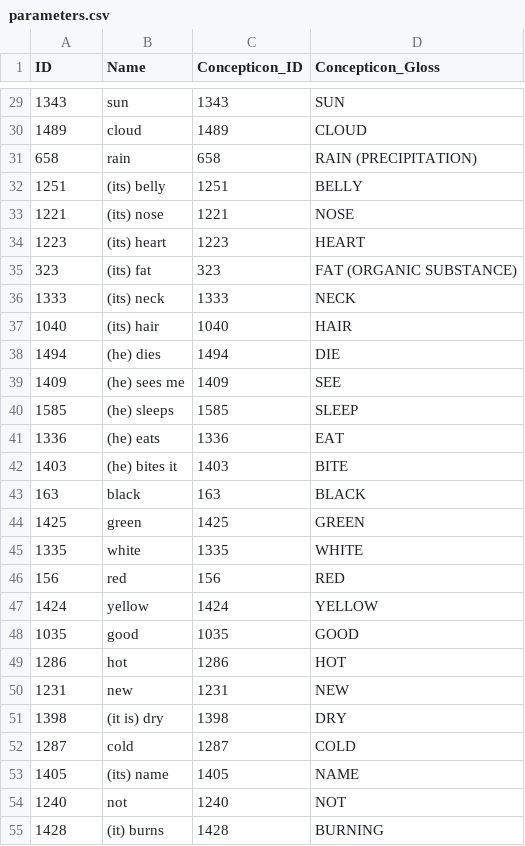
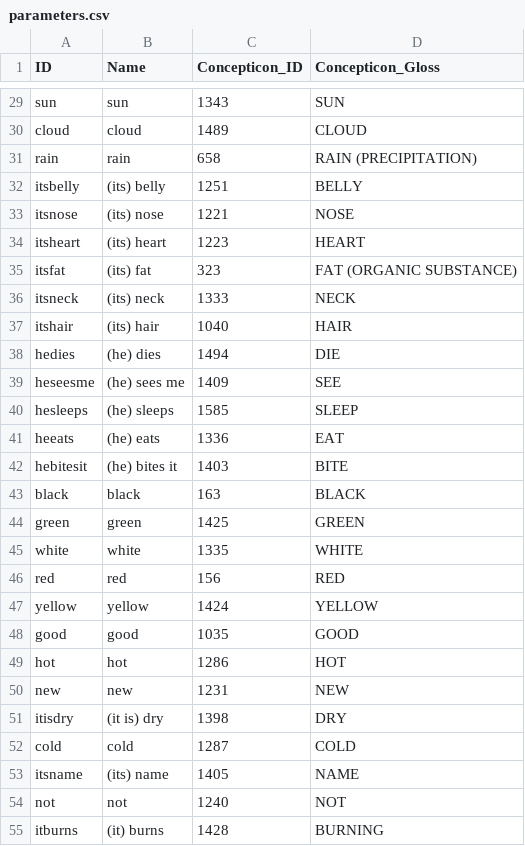
Before and after one commit to lexibank/mcelhanonhuon, a CSV file: cldf/parameters.csv, drawn as a sheet; only a part is shown, gaps mark what is left out; the diff covers the shown part only.

```diff
--- a/cldf/parameters.csv
+++ b/cldf/parameters.csv
@@ -29,27 +29,27 @@ ID,Name,Concepticon_ID,Concepticon_Gloss
-1343,sun,1343,SUN
-1489,cloud,1489,CLOUD
-658,rain,658,RAIN (PRECIPITATION)
-1251,(its) belly,1251,BELLY
-1221,(its) nose,1221,NOSE
-1223,(its) heart,1223,HEART
-323,(its) fat,323,FAT (ORGANIC SUBSTANCE)
-1333,(its) neck,1333,NECK
-1040,(its) hair,1040,HAIR
-1494,(he) dies,1494,DIE
-1409,(he) sees me,1409,SEE
-1585,(he) sleeps,1585,SLEEP
-1336,(he) eats,1336,EAT
-1403,(he) bites it,1403,BITE
-163,black,163,BLACK
-1425,green,1425,GREEN
-1335,white,1335,WHITE
-156,red,156,RED
-1424,yellow,1424,YELLOW
-1035,good,1035,GOOD
-1286,hot,1286,HOT
-1231,new,1231,NEW
-1398,(it is) dry,1398,DRY
-1287,cold,1287,COLD
-1405,(its) name,1405,NAME
-1240,not,1240,NOT
-1428,(it) burns,1428,BURNING
+sun,sun,1343,SUN
+cloud,cloud,1489,CLOUD
+rain,rain,658,RAIN (PRECIPITATION)
+itsbelly,(its) belly,1251,BELLY
+itsnose,(its) nose,1221,NOSE
+itsheart,(its) heart,1223,HEART
+itsfat,(its) fat,323,FAT (ORGANIC SUBSTANCE)
+itsneck,(its) neck,1333,NECK
+itshair,(its) hair,1040,HAIR
+hedies,(he) dies,1494,DIE
+heseesme,(he) sees me,1409,SEE
+hesleeps,(he) sleeps,1585,SLEEP
+heeats,(he) eats,1336,EAT
+hebitesit,(he) bites it,1403,BITE
+black,black,163,BLACK
+green,green,1425,GREEN
+white,white,1335,WHITE
+red,red,156,RED
+yellow,yellow,1424,YELLOW
+good,good,1035,GOOD
+hot,hot,1286,HOT
+new,new,1231,NEW
+itisdry,(it is) dry,1398,DRY
+cold,cold,1287,COLD
+itsname,(its) name,1405,NAME
+not,not,1240,NOT
+itburns,(it) burns,1428,BURNING
```
Also changed, not shown: 113 edited cells elsewhere in this file, 4 other files.
